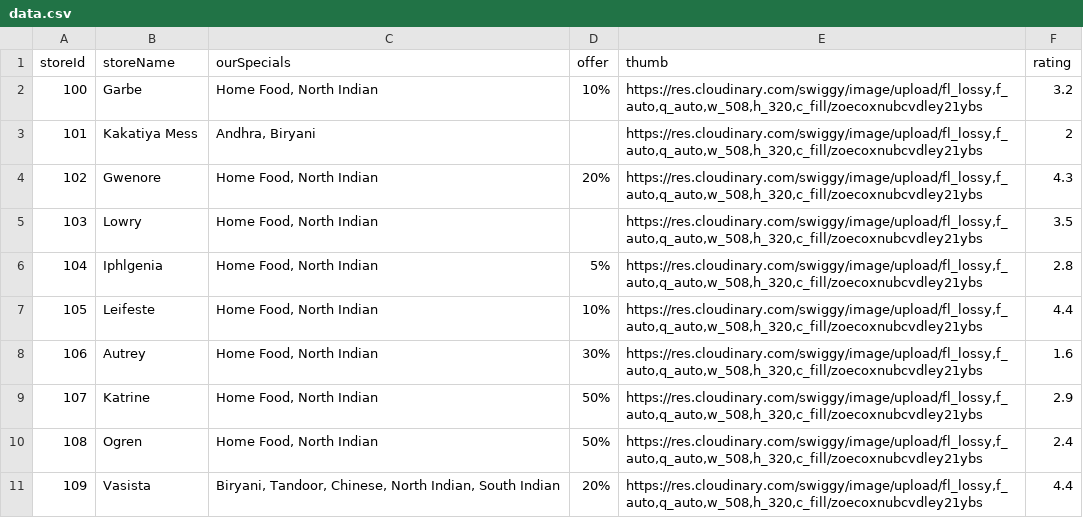
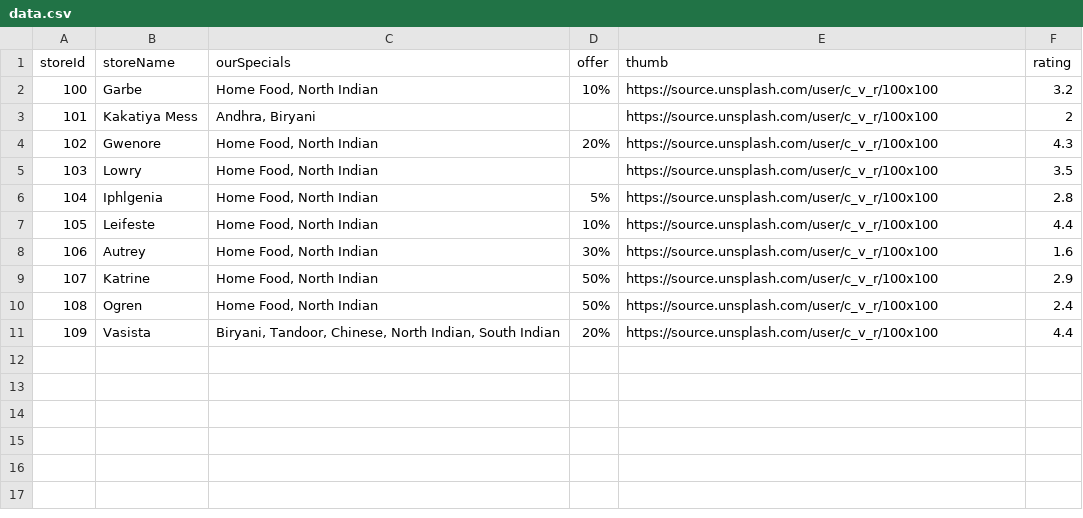
Before and after one commit to bvtmsr/python, a CSV file: data.csv, drawn as a sheet.

Commit message:
Update data.csv
updated images

```diff
--- a/data.csv
+++ b/data.csv
@@ -1,11 +1,11 @@
 storeId,storeName,ourSpecials,offer,thumb,rating
-100,Garbe,"Home Food, North Indian","10%","https://res.cloudinary.com/swiggy/image/upload/fl_lossy,f_auto,q_auto,w_508,h_320,c_fill/zoecoxnubcvdley21ybs",3.2
-101,Kakatiya Mess,"Andhra, Biryani","","https://res.cloudinary.com/swiggy/image/upload/fl_lossy,f_auto,q_auto,w_508,h_320,c_fill/zoecoxnubcvdley21ybs",2
-102,Gwenore,"Home Food, North Indian","20%","https://res.cloudinary.com/swiggy/image/upload/fl_lossy,f_auto,q_auto,w_508,h_320,c_fill/zoecoxnubcvdley21ybs",4.3
-103,Lowry,"Home Food, North Indian","","https://res.cloudinary.com/swiggy/image/upload/fl_lossy,f_auto,q_auto,w_508,h_320,c_fill/zoecoxnubcvdley21ybs",3.5
-104,Iphlgenia,"Home Food, North Indian","5%","https://res.cloudinary.com/swiggy/image/upload/fl_lossy,f_auto,q_auto,w_508,h_320,c_fill/zoecoxnubcvdley21ybs",2.8
-105,Leifeste,"Home Food, North Indian","10%","https://res.cloudinary.com/swiggy/image/upload/fl_lossy,f_auto,q_auto,w_508,h_320,c_fill/zoecoxnubcvdley21ybs",4.4
-106,Autrey,"Home Food, North Indian","30%","https://res.cloudinary.com/swiggy/image/upload/fl_lossy,f_auto,q_auto,w_508,h_320,c_fill/zoecoxnubcvdley21ybs",1.6
-107,Katrine,"Home Food, North Indian","50%","https://res.cloudinary.com/swiggy/image/upload/fl_lossy,f_auto,q_auto,w_508,h_320,c_fill/zoecoxnubcvdley21ybs",2.9
-108,Ogren,"Home Food, North Indian","50%","https://res.cloudinary.com/swiggy/image/upload/fl_lossy,f_auto,q_auto,w_508,h_320,c_fill/zoecoxnubcvdley21ybs",2.4
-109,Vasista,"Biryani, Tandoor, Chinese, North Indian, South Indian","20%","https://res.cloudinary.com/swiggy/image/upload/fl_lossy,f_auto,q_auto,w_508,h_320,c_fill/zoecoxnubcvdley21ybs",4.4
+100,Garbe,"Home Food, North Indian","10%","https://source.unsplash.com/user/c_v_r/100x100",3.2
+101,Kakatiya Mess,"Andhra, Biryani","","https://source.unsplash.com/user/c_v_r/100x100",2
+102,Gwenore,"Home Food, North Indian","20%","https://source.unsplash.com/user/c_v_r/100x100",4.3
+103,Lowry,"Home Food, North Indian","","https://source.unsplash.com/user/c_v_r/100x100",3.5
+104,Iphlgenia,"Home Food, North Indian","5%","https://source.unsplash.com/user/c_v_r/100x100",2.8
+105,Leifeste,"Home Food, North Indian","10%","https://source.unsplash.com/user/c_v_r/100x100",4.4
+106,Autrey,"Home Food, North Indian","30%","https://source.unsplash.com/user/c_v_r/100x100",1.6
+107,Katrine,"Home Food, North Indian","50%","https://source.unsplash.com/user/c_v_r/100x100",2.9
+108,Ogren,"Home Food, North Indian","50%","https://source.unsplash.com/user/c_v_r/100x100",2.4
+109,Vasista,"Biryani, Tandoor, Chinese, North Indian, South Indian","20%","https://source.unsplash.com/user/c_v_r/100x100",4.4
```
